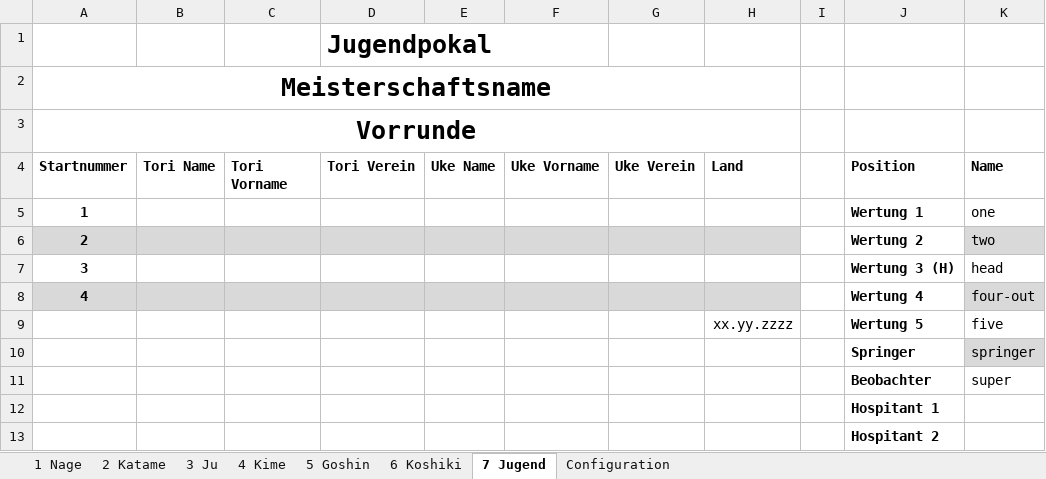
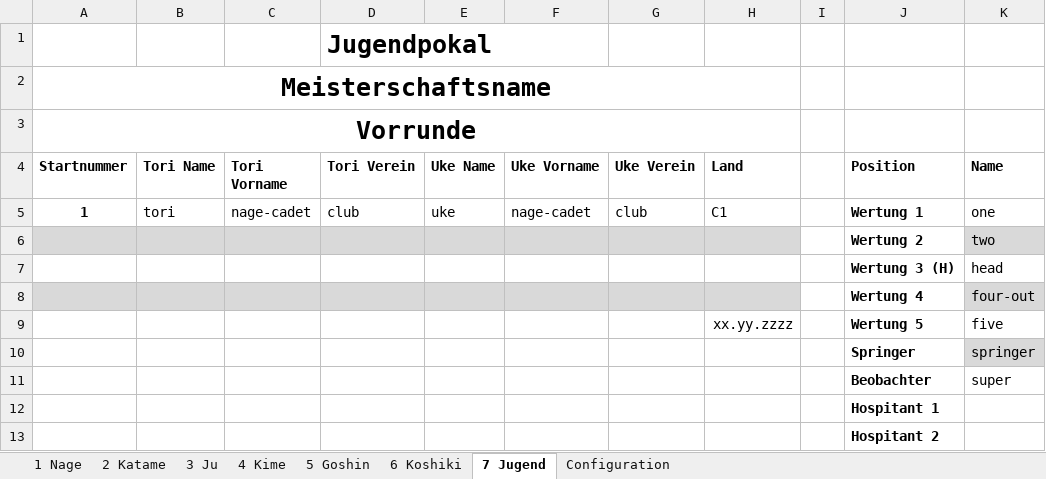
Before and after one commit to dev-jung/judo-kata, an Excel workbook: examples/List.xlsm, sheet 7 Jugend, drawn as a sheet; only a part is shown; values as stored, in another font and other column widths than the file's, no borders; charts and pictures not drawn; the diff names each change by its address in the sheet, - before the commit and + after, or states it on an @@ line.

```diff
--- a/examples/List.xlsm (sheet 7 Jugend)
+++ b/examples/List.xlsm (sheet 7 Jugend)
-B5 (Tori Name): (empty)
+B5 (Tori Name): tori
-C5 (Tori Vorname): (empty)
+C5 (Tori Vorname): nage-cadet
-D5 (Tori Verein): (empty)
+D5 (Tori Verein): club
-E5 (Uke Name): (empty)
+E5 (Uke Name): uke
-F5 (Uke Vorname): (empty)
+F5 (Uke Vorname): nage-cadet
-G5 (Uke Verein): (empty)
+G5 (Uke Verein): club
-H5 (Land): (empty)
+H5 (Land): C1
-A6 (Startnummer): 2
+A6 (Startnummer): (empty)
-A7 (Startnummer): 3
+A7 (Startnummer): (empty)
-A8 (Startnummer): 4
+A8 (Startnummer): (empty)
```
Also changed, not shown: sheet 6 Koshiki, sheet 4 Kime, sheet 5 Goshin, sheet 2 Katame, sheet 3 Ju, examples/Results.xlsm, examples/Statistics.xlsm, 6 other files.
